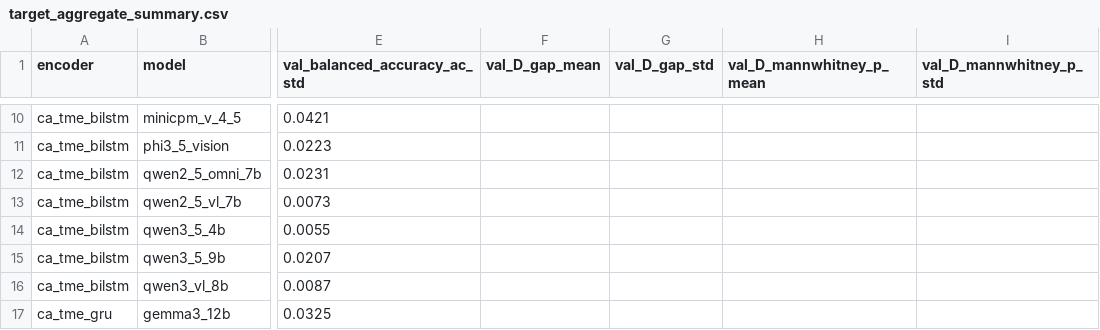
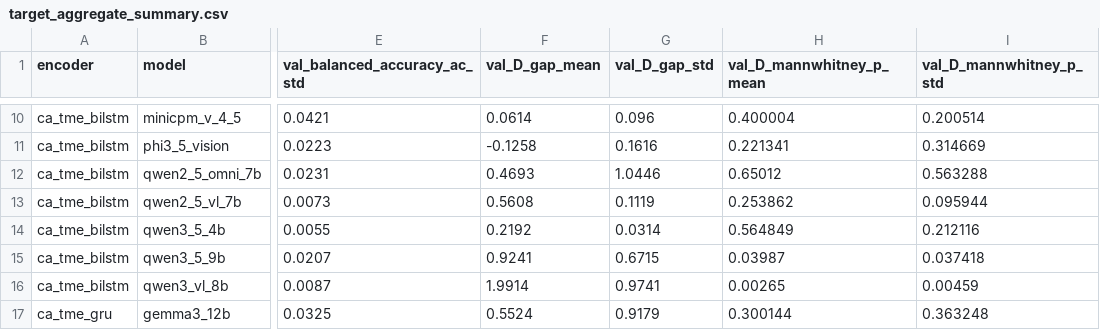
Before and after one commit to BUAAZhangHaonan/mprisk, a CSV file: outputs/cache_matrix_20260722/_summary/target_aggregate_summary.csv, drawn as a sheet; only a part is shown, gaps mark what is left out; the diff covers the shown part only; the diff names each change by its address in the sheet, - before the commit and + after, or states it on an @@ line.

Commit message:
Fix target D_gap aggregation: read nested val_state_separation fields
- aggregate_target_results.py read top-level val_D_gap / val_D_mannwhitney_p,
  but the eval pipeline writes them inside the nested val_state_separation
  dict; target_results.csv D_gap/p columns were all empty. Now read from the
  nested path, missing fields yield null.
- Regenerated target_results.csv / target_aggregate_summary.csv: 135/135 rows
  now carry val_D_gap + val_D_mannwhitney_p.
- FINAL_REPORT.md: replace stale "always null" note with accurate 135/135
  availability description.

```diff
--- a/outputs/cache_matrix_20260722/_summary/target_aggregate_summary.csv
+++ b/outputs/cache_matrix_20260722/_summary/target_aggregate_summary.csv
-F10 (val_D_gap_mean): (empty)
+F10 (val_D_gap_mean): 0.0614
-G10 (val_D_gap_std): (empty)
+G10 (val_D_gap_std): 0.096
-H10 (val_D_mannwhitney_p_mean): (empty)
+H10 (val_D_mannwhitney_p_mean): 0.400004
-I10 (val_D_mannwhitney_p_std): (empty)
+I10 (val_D_mannwhitney_p_std): 0.200514
-F11 (val_D_gap_mean): (empty)
+F11 (val_D_gap_mean): -0.1258
-G11 (val_D_gap_std): (empty)
+G11 (val_D_gap_std): 0.1616
-H11 (val_D_mannwhitney_p_mean): (empty)
+H11 (val_D_mannwhitney_p_mean): 0.221341
-I11 (val_D_mannwhitney_p_std): (empty)
+I11 (val_D_mannwhitney_p_std): 0.314669
-F12 (val_D_gap_mean): (empty)
+F12 (val_D_gap_mean): 0.4693
-G12 (val_D_gap_std): (empty)
+G12 (val_D_gap_std): 1.0446
-H12 (val_D_mannwhitney_p_mean): (empty)
+H12 (val_D_mannwhitney_p_mean): 0.65012
-I12 (val_D_mannwhitney_p_std): (empty)
+I12 (val_D_mannwhitney_p_std): 0.563288
-F13 (val_D_gap_mean): (empty)
+F13 (val_D_gap_mean): 0.5608
-G13 (val_D_gap_std): (empty)
+G13 (val_D_gap_std): 0.1119
-H13 (val_D_mannwhitney_p_mean): (empty)
+H13 (val_D_mannwhitney_p_mean): 0.253862
-I13 (val_D_mannwhitney_p_std): (empty)
+I13 (val_D_mannwhitney_p_std): 0.095944
-F14 (val_D_gap_mean): (empty)
+F14 (val_D_gap_mean): 0.2192
-G14 (val_D_gap_std): (empty)
+G14 (val_D_gap_std): 0.0314
-H14 (val_D_mannwhitney_p_mean): (empty)
+H14 (val_D_mannwhitney_p_mean): 0.564849
-I14 (val_D_mannwhitney_p_std): (empty)
+I14 (val_D_mannwhitney_p_std): 0.212116
-F15 (val_D_gap_mean): (empty)
+F15 (val_D_gap_mean): 0.9241
-G15 (val_D_gap_std): (empty)
+G15 (val_D_gap_std): 0.6715
-H15 (val_D_mannwhitney_p_mean): (empty)
+H15 (val_D_mannwhitney_p_mean): 0.03987
-I15 (val_D_mannwhitney_p_std): (empty)
+I15 (val_D_mannwhitney_p_std): 0.037418
-F16 (val_D_gap_mean): (empty)
+F16 (val_D_gap_mean): 1.9914
-G16 (val_D_gap_std): (empty)
+G16 (val_D_gap_std): 0.9741
-H16 (val_D_mannwhitney_p_mean): (empty)
+H16 (val_D_mannwhitney_p_mean): 0.00265
-I16 (val_D_mannwhitney_p_std): (empty)
+I16 (val_D_mannwhitney_p_std): 0.00459
-F17 (val_D_gap_mean): (empty)
+F17 (val_D_gap_mean): 0.5524
-G17 (val_D_gap_std): (empty)
+G17 (val_D_gap_std): 0.9179
-H17 (val_D_mannwhitney_p_mean): (empty)
+H17 (val_D_mannwhitney_p_mean): 0.300144
-I17 (val_D_mannwhitney_p_std): (empty)
+I17 (val_D_mannwhitney_p_std): 0.363248
```
Also changed, not shown: 148 edited cells elsewhere in this file, 3 other files.
